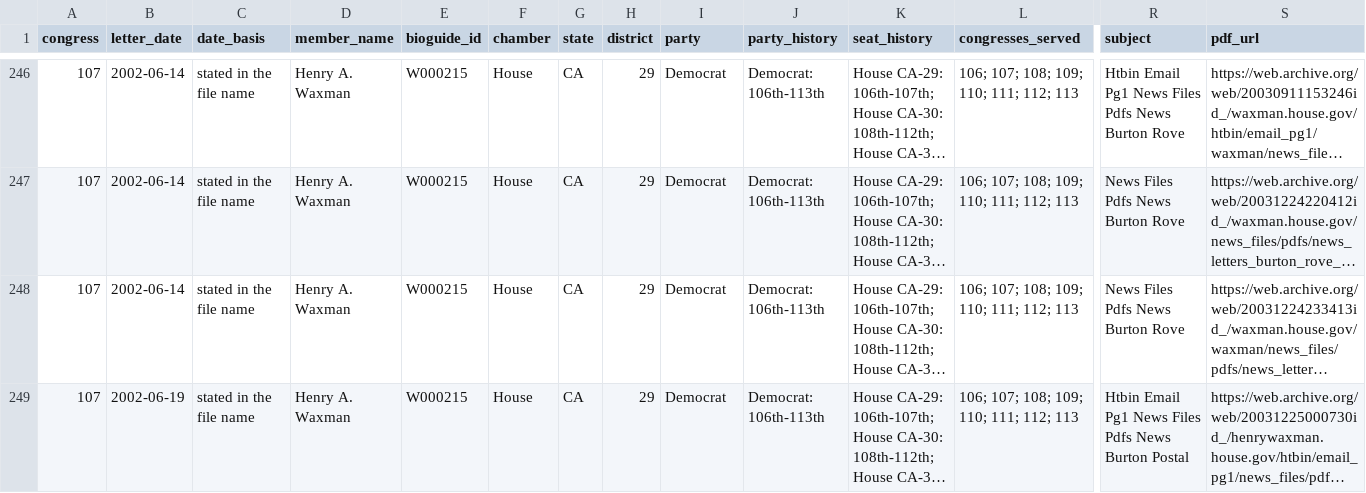
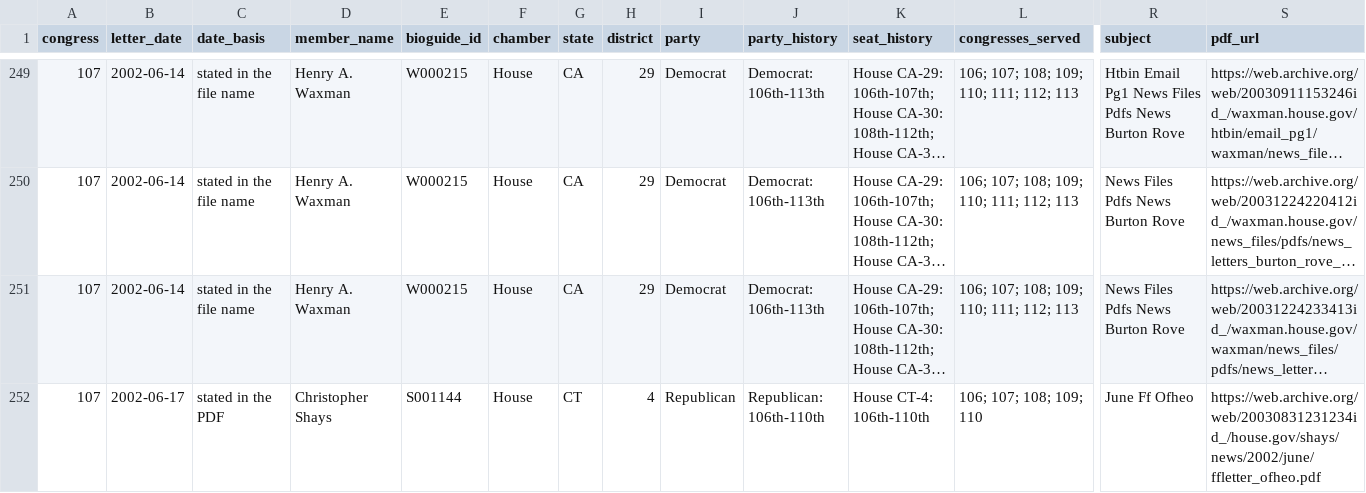
Before and after one commit to Robin-IA/Explorer-Congressional-Letters-107, a CSV file: data/letters-from-congress-107th.csv, drawn as a sheet; only a part is shown, gaps mark what is left out; the shorter side is filled out with more unchanged rows; long unchanged cells end in …; rows hold the shown columns only; the diff covers the shown part only; the diff names each change by its address in the sheet, - before the commit and + after, or states it on an @@ line.

```diff
--- a/data/letters-from-congress-107th.csv
+++ b/data/letters-from-congress-107th.csv
+row 252: 107 | 2002-06-17 | stated in the PDF | Christopher Shays | S001144 | House | CT | 4 | Republican | Republican: 106th-110th | House CT-4: 106th-110th | 106; 107; 108; 109; 110 | June Ff Ofheo | https://web.archive.org/web/20030831231234id_/house.gov/shays/news/2002/june/ffletter_ofheo.pdf
```
Also changed, not shown: 8 added rows elsewhere in this file, 17 other files.
